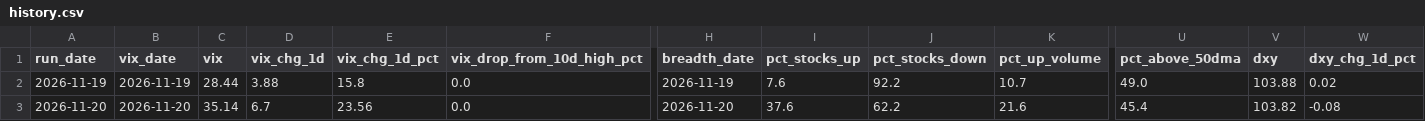
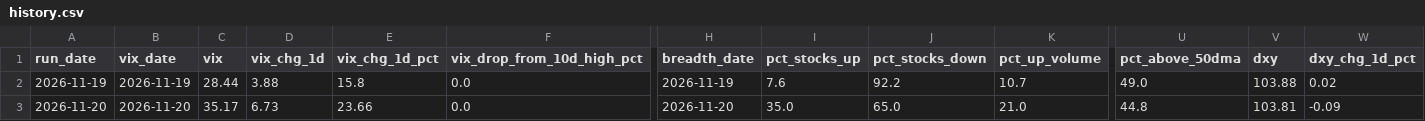
Before and after one commit to alexecrane-ai/market-bottom-daily-read, a CSV file: history.csv, drawn as a sheet; only a part is shown, gaps mark what is left out; the diff names each change by its address in the sheet, - before the commit and + after, or states it on an @@ line.

```diff
--- a/history.csv
+++ b/history.csv
-C3 (vix): 35.14
+C3 (vix): 35.17
-D3 (vix_chg_1d): 6.7
+D3 (vix_chg_1d): 6.73
-E3 (vix_chg_1d_pct): 23.56
+E3 (vix_chg_1d_pct): 23.66
-I3 (pct_stocks_up): 37.6
+I3 (pct_stocks_up): 35.0
-J3 (pct_stocks_down): 62.2
+J3 (pct_stocks_down): 65.0
-K3 (pct_up_volume): 21.6
+K3 (pct_up_volume): 21.0
-U3 (pct_above_50dma): 45.4
+U3 (pct_above_50dma): 44.8
-V3 (dxy): 103.82
+V3 (dxy): 103.81
-W3 (dxy_chg_1d_pct): -0.08
+W3 (dxy_chg_1d_pct): -0.09
```
Also changed, not shown: 2 other files.
